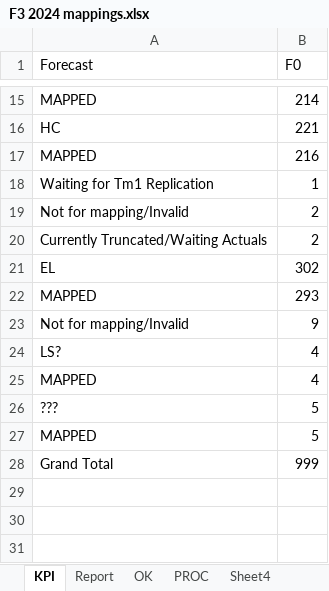
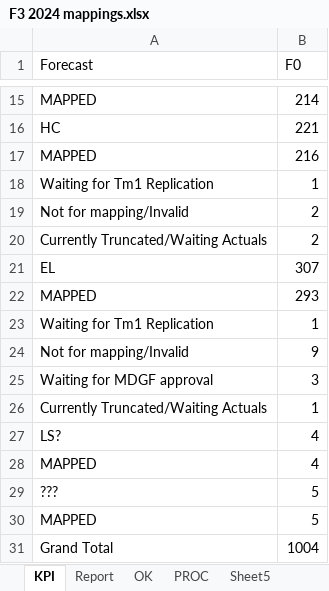
Before and after one commit to violencepierre/GCOH-Tickets-for-Processing, an Excel workbook: F3 2024 mappings.xlsx, sheet KPI, drawn as a sheet; only a part is shown, gaps mark what is left out; values as stored, in another font and other column widths than the file's, no borders; addresses are those after the commit; the diff names each change by its address in the sheet, - before the commit and + after, or states it on an @@ line.

```diff
--- a/F3 2024 mappings.xlsx (sheet KPI)
+++ b/F3 2024 mappings.xlsx (sheet KPI)
+sheet tab: Sheet5
-B21 (F0): 302
+B21 (F0): 307
+row 23: Waiting for Tm1 Replication | 1
+row 25: Waiting for MDGF approval | 3
+row 26: Currently Truncated/Waiting Actuals | 1
-B31 (F0): 999
+B31 (F0): 1004
```
Also changed, not shown: sheet PROC, sheet Report, hidden cells, GCOH Structure.xlsx, Inputs/PyDump.xlsx.
